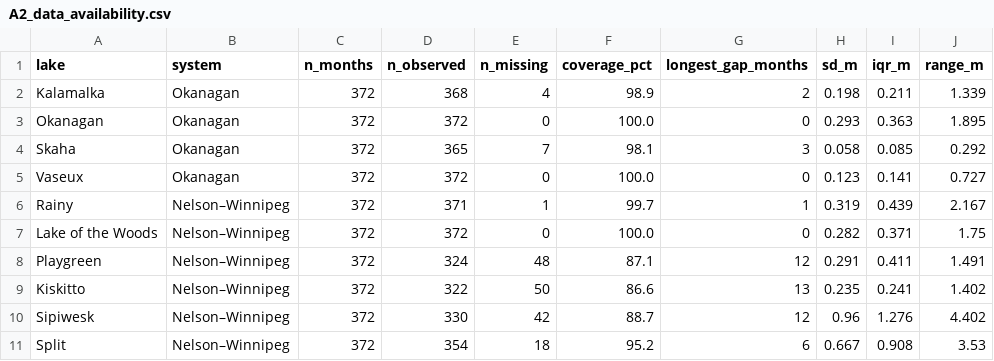
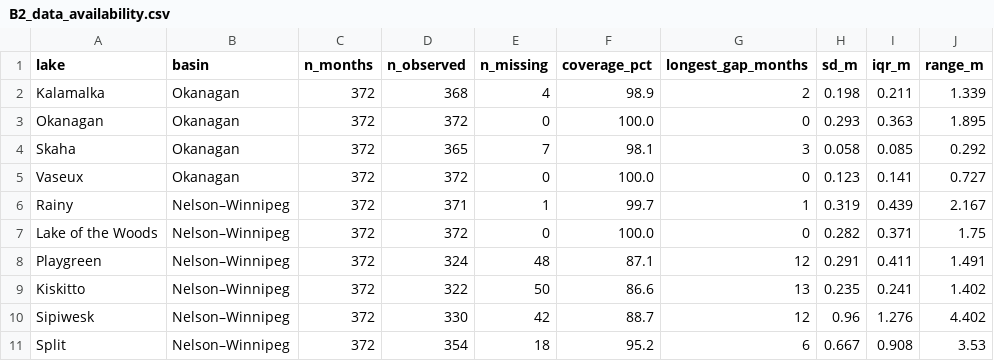
Before and after one commit to quinn0325/lake-level-modal, a CSV file: reference/appendices/B2_data_availability.csv (was reference/appendices/A2_data_availability.csv), drawn as a sheet.

```diff
--- a/reference/appendices/A2_data_availability.csv
+++ b/reference/appendices/B2_data_availability.csv
@@ -1,2 +1,2 @@
-lake,system,n_months,n_observed,n_missing,coverage_pct,longest_gap_months,sd_m,iqr_m,range_m
+lake,basin,n_months,n_observed,n_missing,coverage_pct,longest_gap_months,sd_m,iqr_m,range_m
 Kalamalka,Okanagan,372,368,4,98.9,2,0.198,0.211,1.339
```
Also changed, not shown: reference/appendices/A1_lakes_and_stations.csv, reference/appendices/C2_model_configurations.csv, 44 other files.
